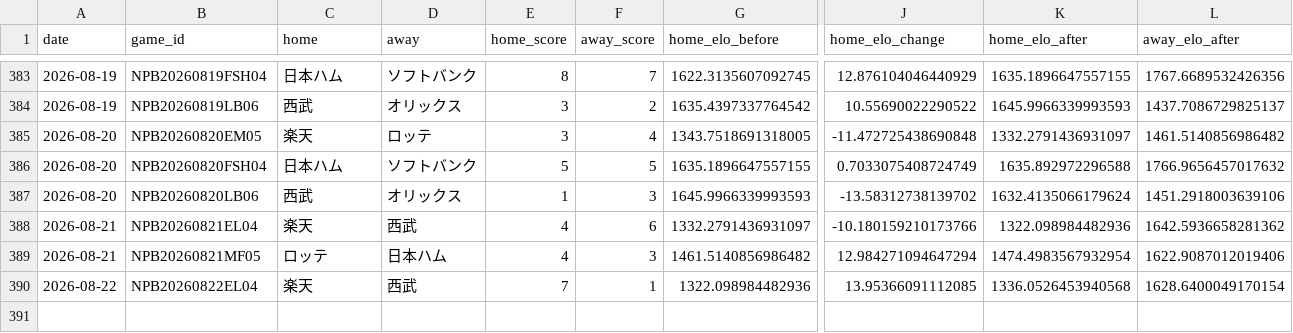
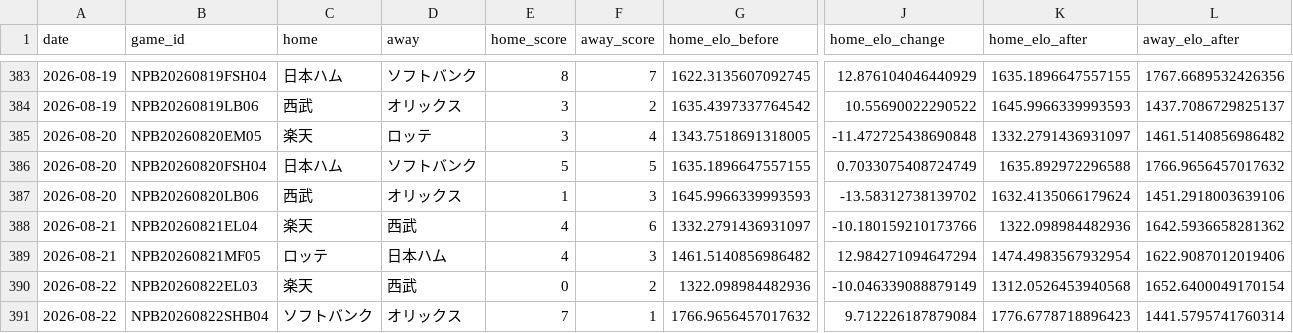
Before and after one commit to hrt2223/npb-elo, a CSV file: npb/2026/output/pacific/elo_by_game.csv, drawn as a sheet; only a part is shown, gaps mark what is left out; rows hold the shown columns only; the diff names each change by its address in the sheet, - before the commit and + after, or states it on an @@ line.

```diff
--- a/npb/2026/output/pacific/elo_by_game.csv
+++ b/npb/2026/output/pacific/elo_by_game.csv
-B390 (game_id): NPB20260822EL04
+B390 (game_id): NPB20260822EL03
-E390 (home_score): 7
+E390 (home_score): 0
-F390 (away_score): 1
+F390 (away_score): 2
-J390 (home_elo_change): 13.95366091112085
+J390 (home_elo_change): -10.046339088879149
-K390 (home_elo_after): 1336.0526453940568
+K390 (home_elo_after): 1312.0526453940568
-L390 (away_elo_after): 1628.6400049170154
+L390 (away_elo_after): 1652.6400049170154
+row 391: 2026-08-22 | NPB20260822SHB04 | ソフトバンク | オリックス | 7 | 1 | 1766.9656457017632 | 9.712226187879084 | 1776.6778718896423 | 1441.5795741760314
```
Also changed, not shown: npb/2026/game_results_jp_2026.csv, npb/2026/output/central/elo_by_game.csv, 32 other files.
